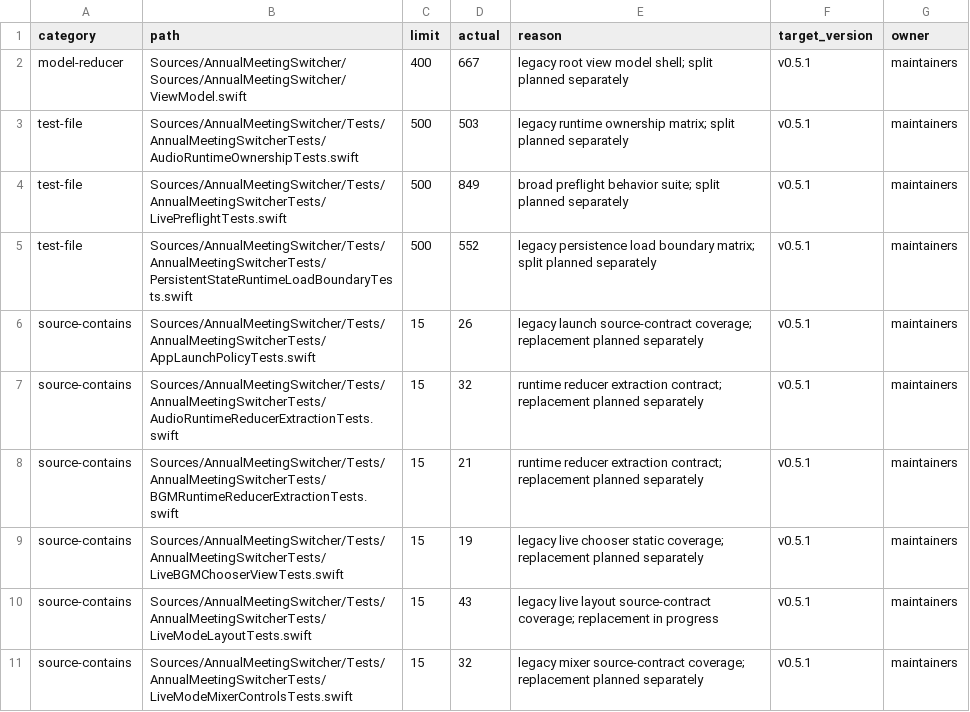
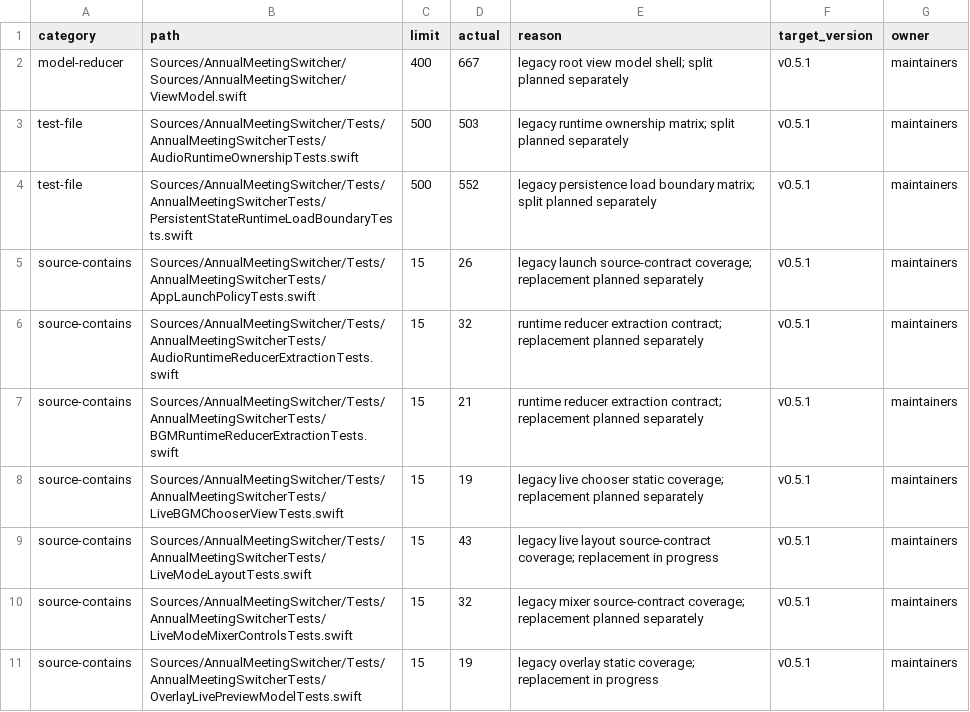
Before and after one commit to 91wan/LiveSwitcher, a TSV file: docs/architecture/complexity-allowlist.tsv, drawn as a sheet; only a part is shown; the shorter side is filled out with more unchanged rows; the diff names each change by its address in the sheet, - before the commit and + after, or states it on an @@ line.

Commit message:
test: split live preflight behavior suite

```diff
--- a/docs/architecture/complexity-allowlist.tsv
+++ b/docs/architecture/complexity-allowlist.tsv
-row 4: test-file | Sources/AnnualMeetingSwitcher/Tests/AnnualMeetingSwitcherTests/LivePreflightTests.swift | 500 | 849 | broad preflight behavior suite; split planned separately | v0.5.1 | maintainers
```
Also changed, not shown: 12 other files.
